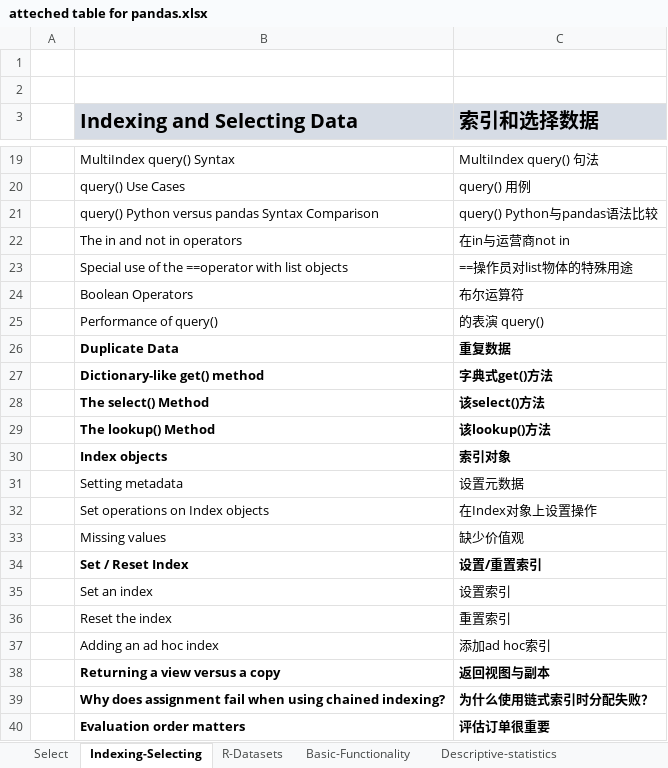
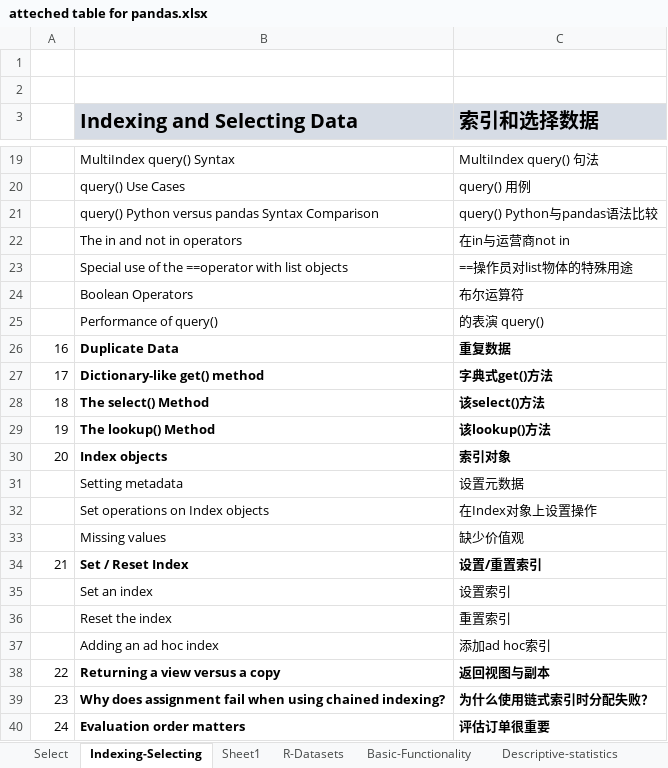
Before and after one commit to Fan-Anguo/pf-pandas, an Excel workbook: atteched table for pandas.xlsx, sheet Indexing-Selecting, drawn as a sheet; only a part is shown, gaps mark what is left out; values as stored, in another font and other column widths than the file's, no borders; the diff covers the shown part only; the diff names each change by its address in the sheet, - before the commit and + after, or states it on an @@ line.

```diff
--- a/atteched table for pandas.xlsx (sheet Indexing-Selecting)
+++ b/atteched table for pandas.xlsx (sheet Indexing-Selecting)
+sheet tab: Sheet1
-A26: (empty)
+A26: 16
-A27: (empty)
+A27: 17
-A28: (empty)
+A28: 18
-A29: (empty)
+A29: 19
-A30: (empty)
+A30: 20
-A34: (empty)
+A34: 21
-A38: (empty)
+A38: 22
-A39: (empty)
+A39: 23
-A40: (empty)
+A40: 24
```
Also changed, not shown: 15 edited cells elsewhere in this sheet, 13 other files.
